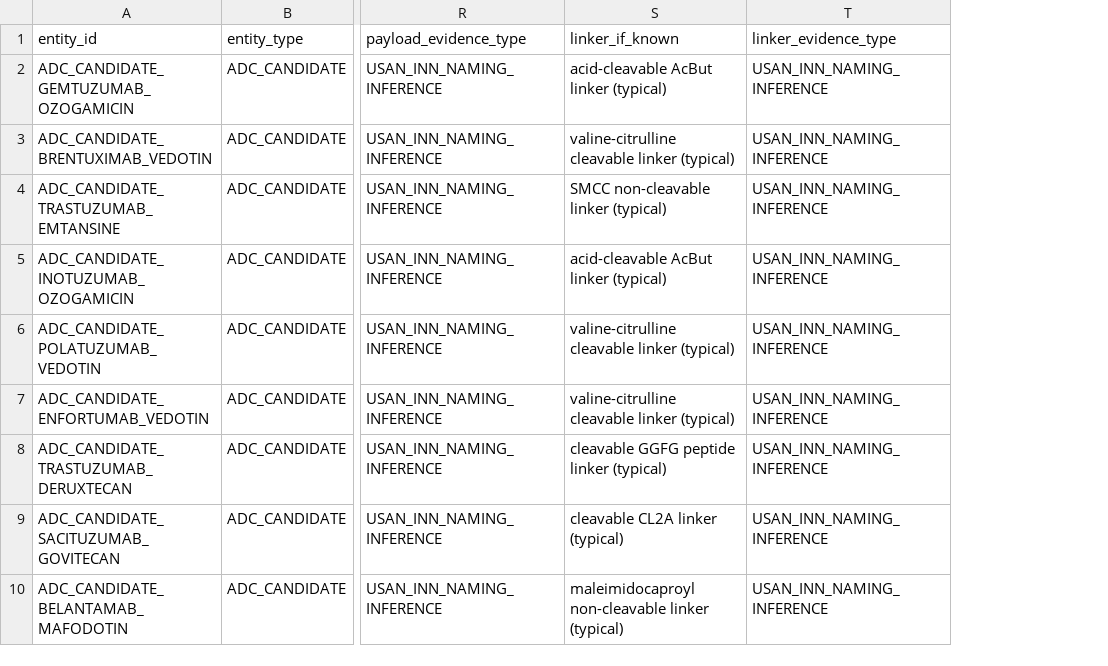
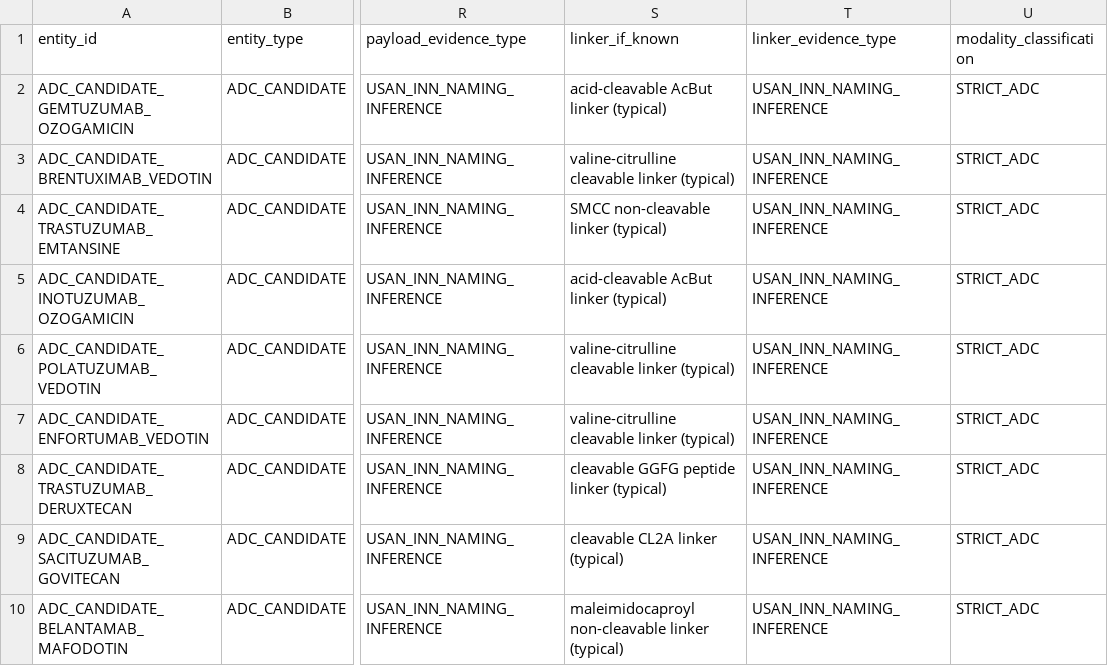
Before and after one commit to leezx/adc-acquisition, a TSV file: DATA/feasibility/adc_candidates.tsv, drawn as a sheet; only a part is shown, gaps mark what is left out; the diff names each change by its address in the sheet, - before the commit and + after, or states it on an @@ line.

```diff
--- a/DATA/feasibility/adc_candidates.tsv
+++ b/DATA/feasibility/adc_candidates.tsv
+column U (modality_classification), rows 2-10: all STRICT_ADC
```
Also changed, not shown: DATA/feasibility/candidate_queue.tsv, 6 other files.
